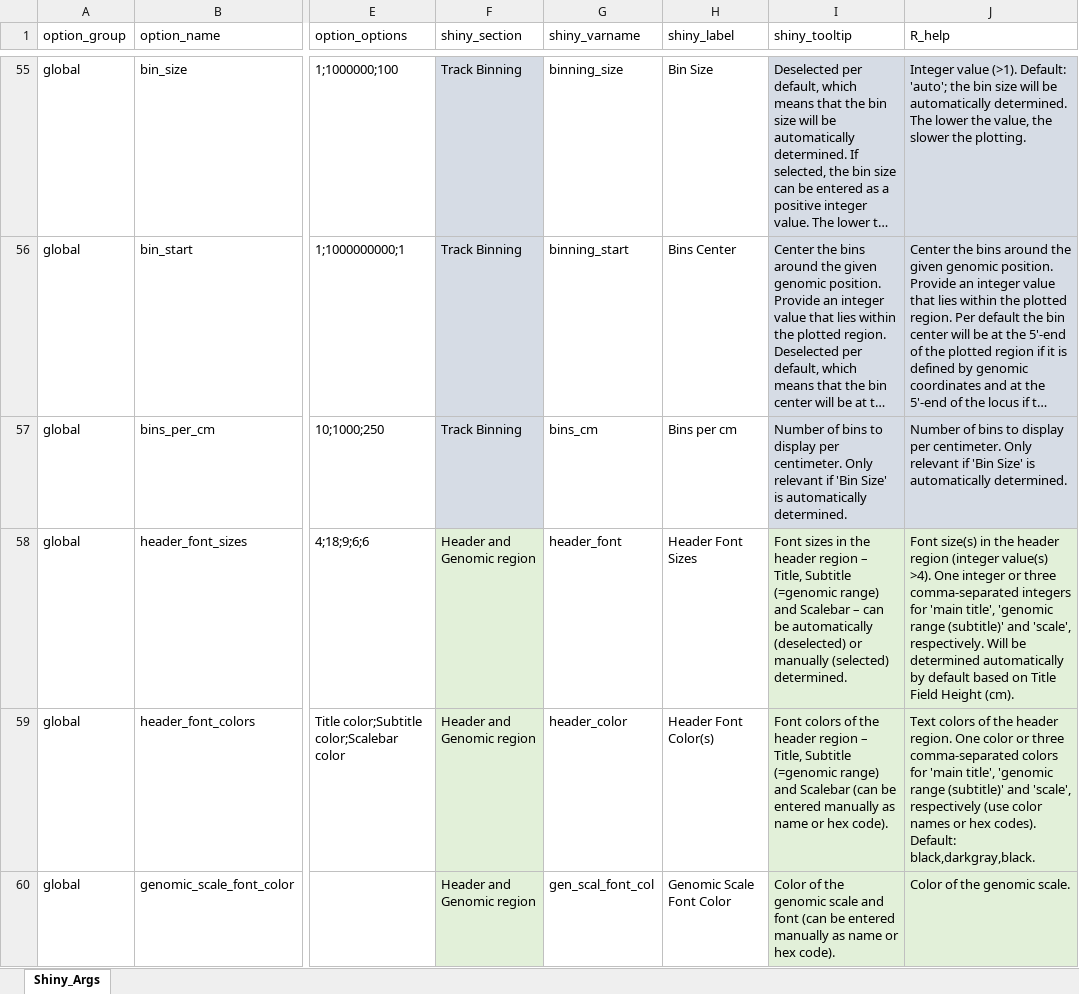
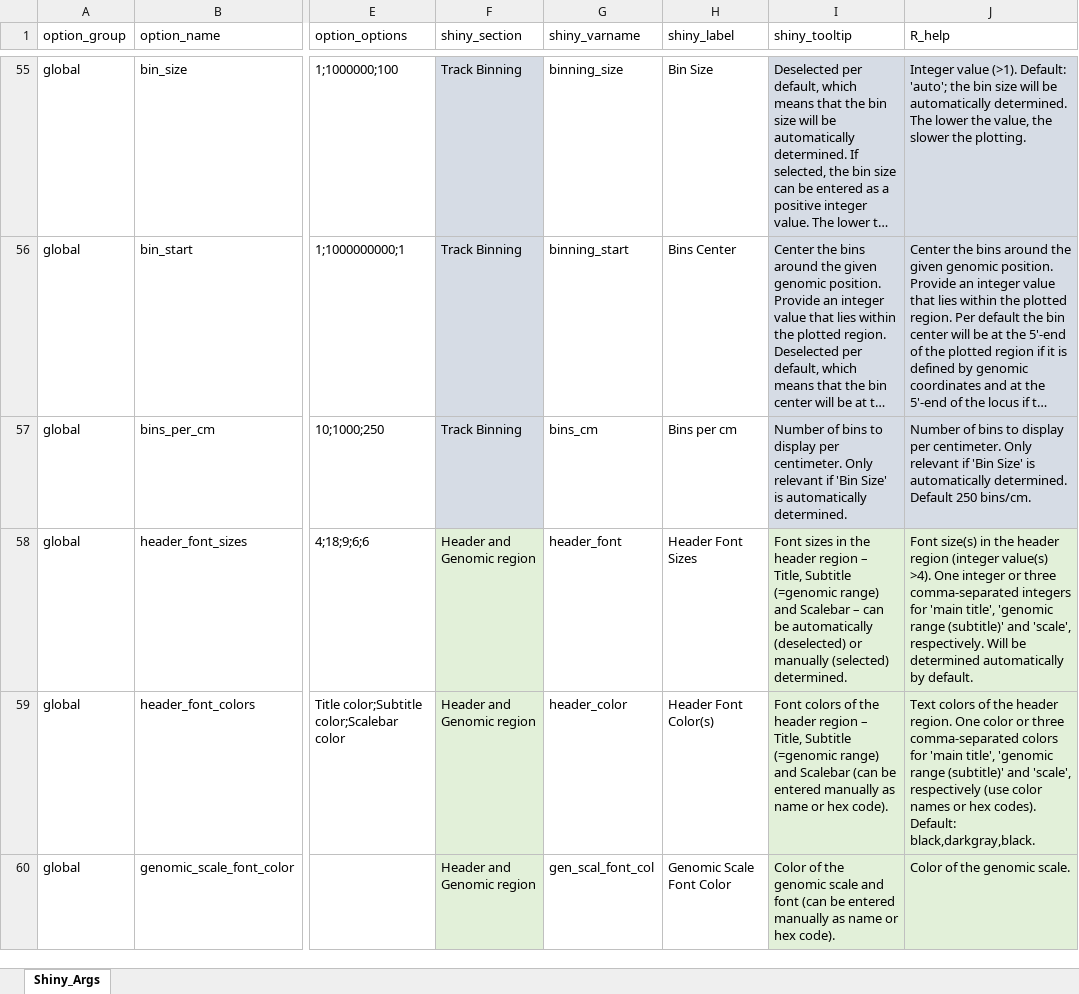
Before and after one commit to THJlab/seqNdisplayR, an Excel workbook: inst/extdata/variable_defaults_and_help.xlsx, sheet Shiny_Args, drawn as a sheet; only a part is shown, gaps mark what is left out; long unchanged cells end in …; values as stored, in another font and other column widths than the file's, no borders; the diff covers the shown part only; the diff names each change by its address in the sheet, - before the commit and + after, or states it on an @@ line.

```diff
--- a/inst/extdata/variable_defaults_and_help.xlsx (sheet Shiny_Args)
+++ b/inst/extdata/variable_defaults_and_help.xlsx (sheet Shiny_Args)
-J57 (R_help): …automatically determined.
+J57 (R_help): …automatically determined. Default 250 bins/cm.
-J58 (R_help): …automatically by default based on Title Field Height (cm).
+J58 (R_help): …automatically by default.
```
Also changed, not shown: 23 edited cells elsewhere in this sheet, 1 other file.
